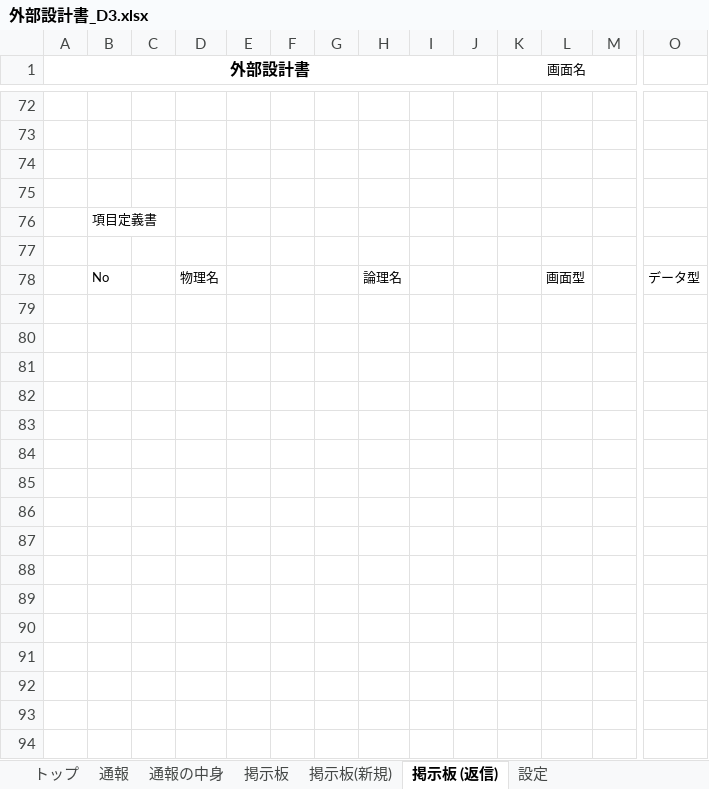
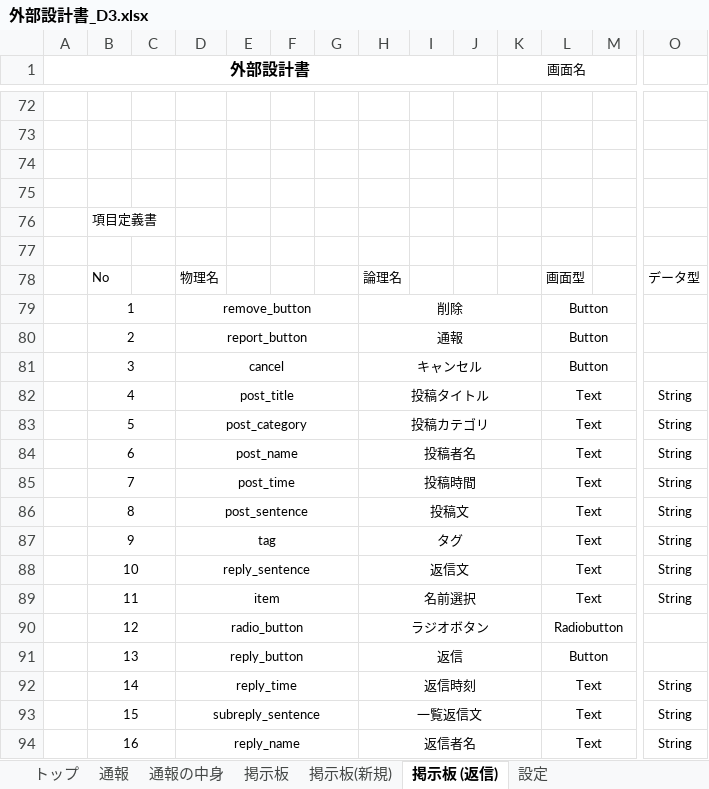
Before and after one commit to dojo2023/D-3, an Excel workbook: doc/外部設計書_D3.xlsx, sheet 掲示板 (返信), drawn as a sheet; only a part is shown, gaps mark what is left out; values as stored, in another font and other column widths than the file's, no borders; charts and pictures not drawn; rows hold the shown columns only; the diff names each change by its address in the sheet, - before the commit and + after, or states it on an @@ line.

```diff
--- a/doc/外部設計書_D3.xlsx (sheet 掲示板 (返信))
+++ b/doc/外部設計書_D3.xlsx (sheet 掲示板 (返信))
+row 79:  | 1 |  | remove_button |  |  |  | 削除 |  |  |  | Button
+row 80:  | 2 |  | report_button |  |  |  | 通報 |  |  |  | Button
+row 81:  | 3 |  | cancel |  |  |  | キャンセル |  |  |  | Button
+row 82:  | 4 |  | post_title |  |  |  | 投稿タイトル |  |  |  | Text |  | String
+row 83:  | 5 |  | post_category |  |  |  | 投稿カテゴリ |  |  |  | Text |  | String
+row 84:  | 6 |  | post_name |  |  |  | 投稿者名 |  |  |  | Text |  | String
+row 85:  | 7 |  | post_time |  |  |  | 投稿時間 |  |  |  | Text |  | String
+row 86:  | 8 |  | post_sentence |  |  |  | 投稿文 |  |  |  | Text |  | String
+row 87:  | 9 |  | tag |  |  |  | タグ |  |  |  | Text |  | String
+row 88:  | 10 |  | reply_sentence |  |  |  | 返信文 |  |  |  | Text |  | String
+row 89:  | 11 |  | item |  |  |  | 名前選択 |  |  |  | Text |  | String
+row 90:  | 12 |  | radio_button |  |  |  | ラジオボタン |  |  |  | Radiobutton
+row 91:  | 13 |  | reply_button |  |  |  | 返信 |  |  |  | Button
+row 92:  | 14 |  | reply_time |  |  |  | 返信時刻 |  |  |  | Text |  | String
+row 93:  | 15 |  | subreply_sentence |  |  |  | 一覧返信文 |  |  |  | Text |  | String
+row 94:  | 16 |  | reply_name |  |  |  | 返信者名 |  |  |  | Text |  | String
```
Also changed, not shown: sheet 設定, sheet 掲示板, sheet 掲示板(新規), sheet 通報の中身, sheet 通報, sheet トップ, charts or pictures, 1 other file.
